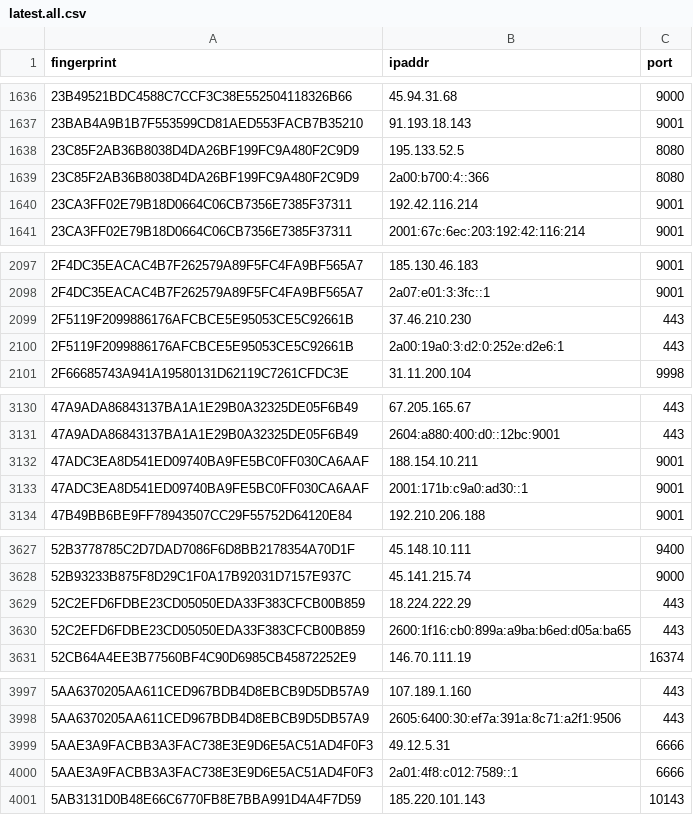
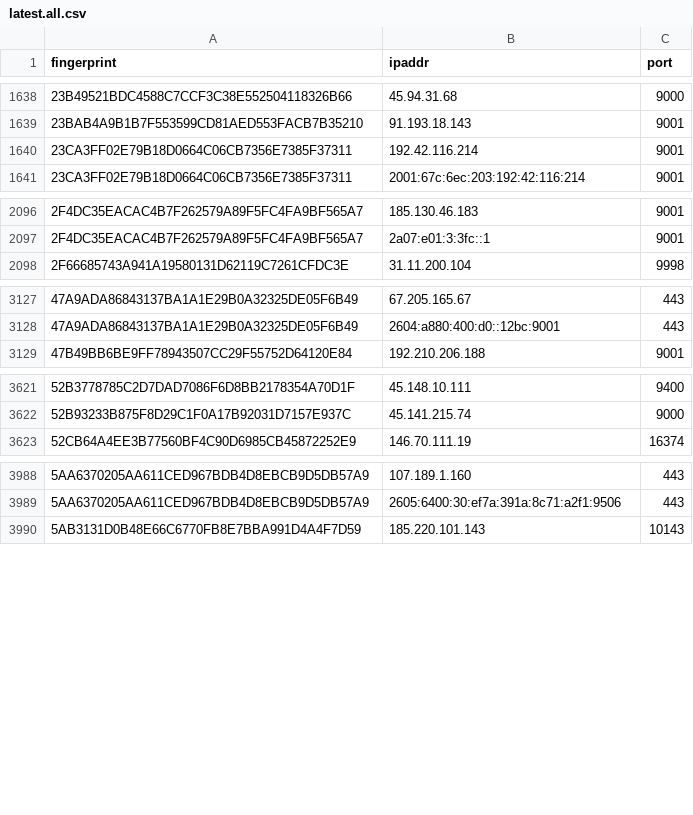
Before and after one commit to alireza-rezaee/tor-nodes, a CSV file: latest.all.csv, drawn as a sheet; only a part is shown, gaps mark what is left out; removed rows and columns are numbered as before the commit, all else as after; the diff covers the shown part only; the diff names each change by its address in the sheet, - before the commit and + after, or states it on an @@ line.

```diff
--- a/latest.all.csv
+++ b/latest.all.csv
-row 1638: 23C85F2AB36B8038D4DA26BF199FC9A480F2C9D9 | 195.133.52.5 | 8080
-row 1639: 23C85F2AB36B8038D4DA26BF199FC9A480F2C9D9 | 2a00:b700:4::366 | 8080
-row 2099: 2F5119F2099886176AFCBCE5E95053CE5C92661B | 37.46.210.230 | 443
-row 2100: 2F5119F2099886176AFCBCE5E95053CE5C92661B | 2a00:19a0:3:d2:0:252e:d2e6:1 | 443
-row 3132: 47ADC3EA8D541ED09740BA9FE5BC0FF030CA6AAF | 188.154.10.211 | 9001
-row 3133: 47ADC3EA8D541ED09740BA9FE5BC0FF030CA6AAF | 2001:171b:c9a0:ad30::1 | 9001
-row 3629: 52C2EFD6FDBE23CD05050EDA33F383CFCB00B859 | 18.224.222.29 | 443
-row 3630: 52C2EFD6FDBE23CD05050EDA33F383CFCB00B859 | 2600:1f16:cb0:899a:a9ba:b6ed:d05a:ba65 | 443
-row 3999: 5AAE3A9FACBB3A3FAC738E3E9D6E5AC51AD4F0F3 | 49.12.5.31 | 6666
-row 4000: 5AAE3A9FACBB3A3FAC738E3E9D6E5AC51AD4F0F3 | 2a01:4f8:c012:7589::1 | 6666
```
Also changed, not shown: 24 added rows, 22 removed rows and 2 edited cells elsewhere in this file, latest.exits.csv, latest.guards.csv.
